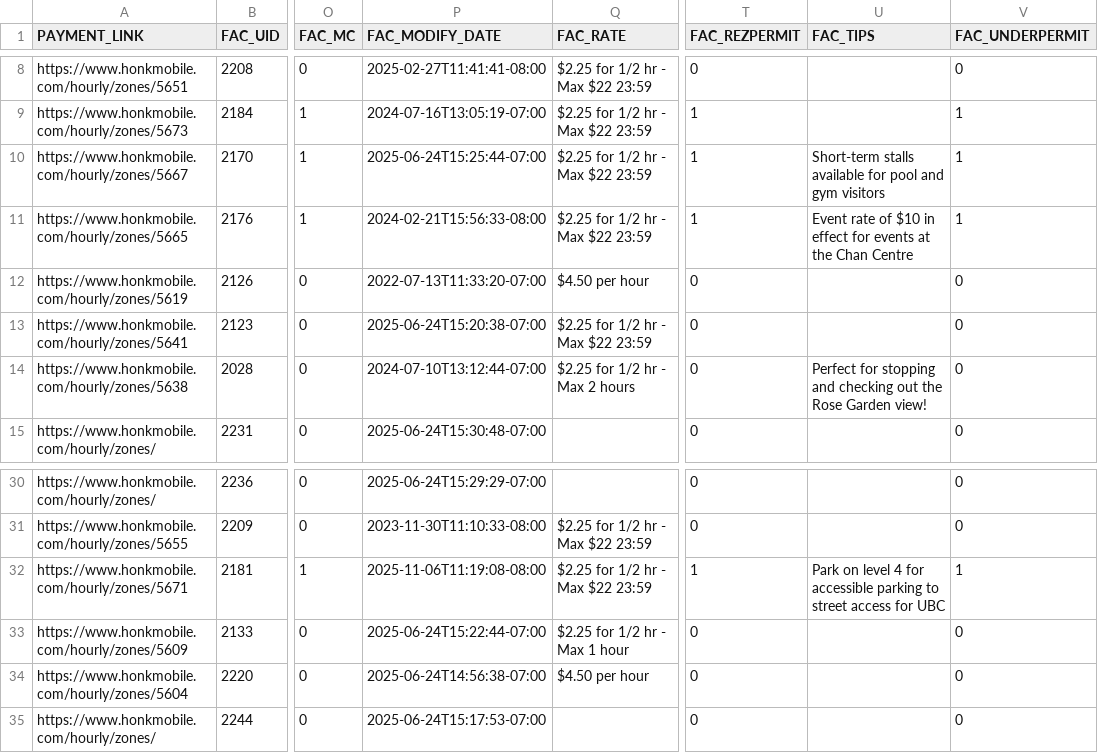
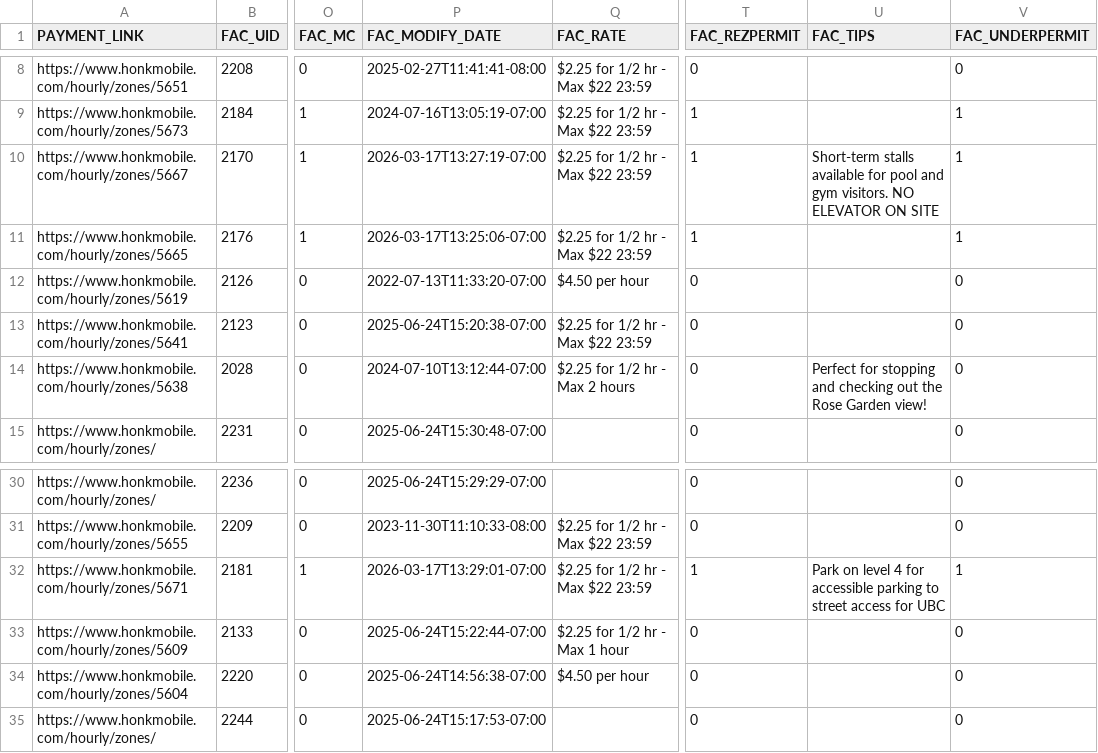
Before and after one commit to UBCGeodata/ubcv-parking, a CSV file: csv/ubcv_parking_facilities.csv, drawn as a sheet; only a part is shown, gaps mark what is left out; the diff names each change by its address in the sheet, - before the commit and + after, or states it on an @@ line.

```diff
--- a/csv/ubcv_parking_facilities.csv
+++ b/csv/ubcv_parking_facilities.csv
-P10 (FAC_MODIFY_DATE): 2025-06-24T15:25:44-07:00
+P10 (FAC_MODIFY_DATE): 2026-03-17T13:27:19-07:00
-U10 (FAC_TIPS): …and gym visitors
+U10 (FAC_TIPS): …and gym visitors. NO ELEVATOR ON SITE
-P11 (FAC_MODIFY_DATE): 2024-02-21T15:56:33-08:00
+P11 (FAC_MODIFY_DATE): 2026-03-17T13:25:06-07:00
-U11 (FAC_TIPS): Event rate of $10 in effect for events at the Chan Centre
+U11 (FAC_TIPS): (empty)
-P32 (FAC_MODIFY_DATE): 2025-11-06T11:19:08-08:00
+P32 (FAC_MODIFY_DATE): 2026-03-17T13:29:01-07:00
```
Also changed, not shown: 2 other files.
